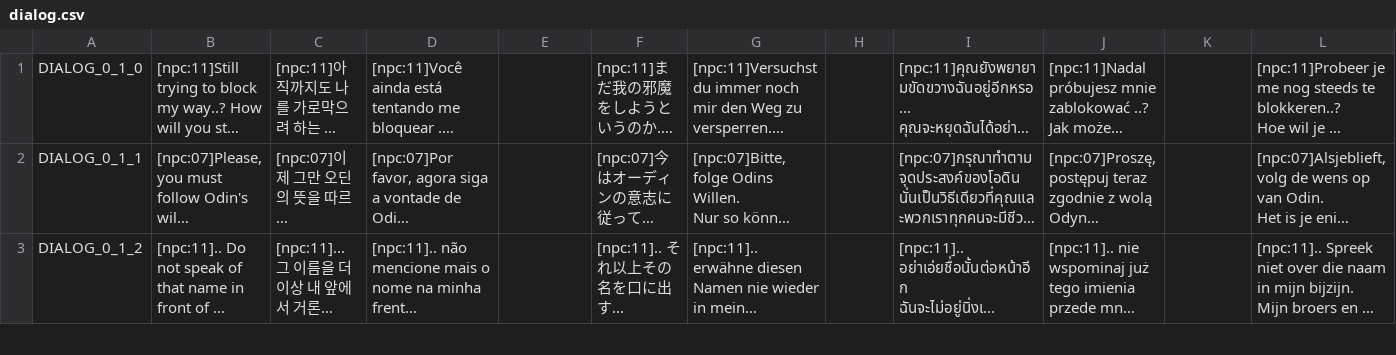
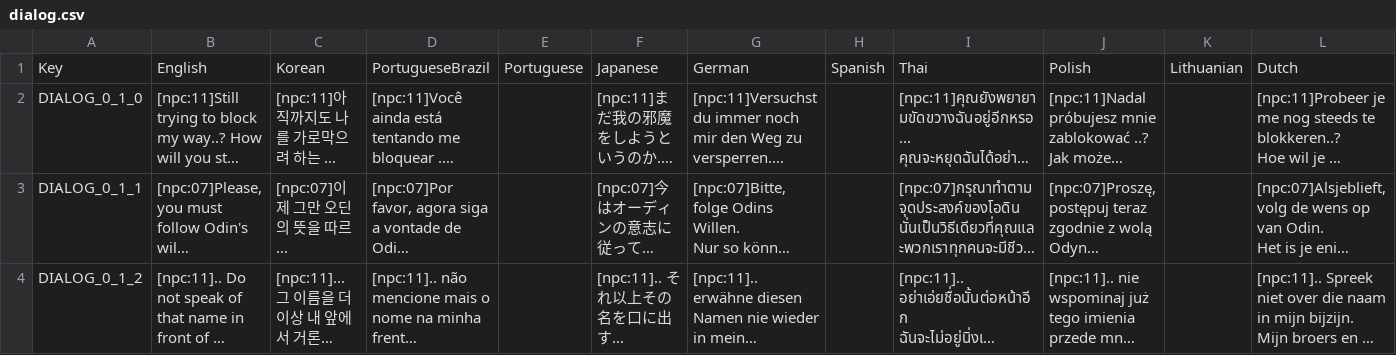
Before and after one commit to planetarium/NineChronicles, a CSV file: nekoyume/Assets/StreamingAssets/Localization/dialog.csv, drawn as a sheet; only a part is shown; long unchanged cells end in …; rows hold the shown columns only; the diff names each change by its address in the sheet, - before the commit and + after, or states it on an @@ line.

Commit message:
add column row

```diff
--- a/nekoyume/Assets/StreamingAssets/Localization/dialog.csv
+++ b/nekoyume/Assets/StreamingAssets/Localization/dialog.csv
+row 1: Key | English | Korean | PortugueseBrazil | Portuguese | Japanese | German | Spanish | Thai | Polish | Lithuanian | Dutch
```
